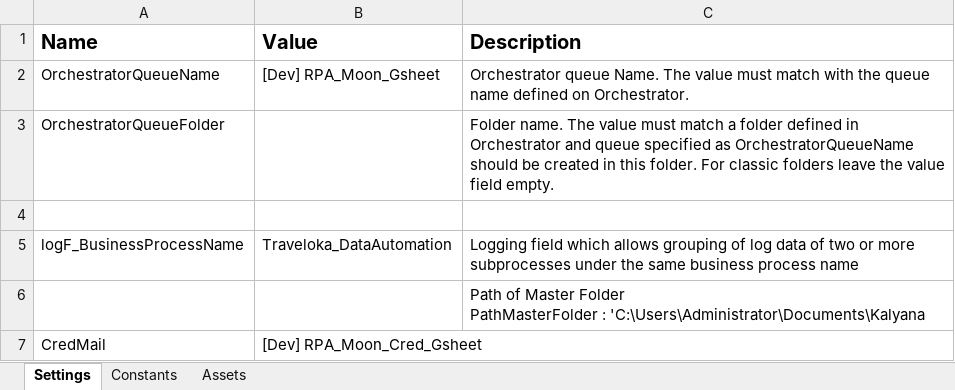
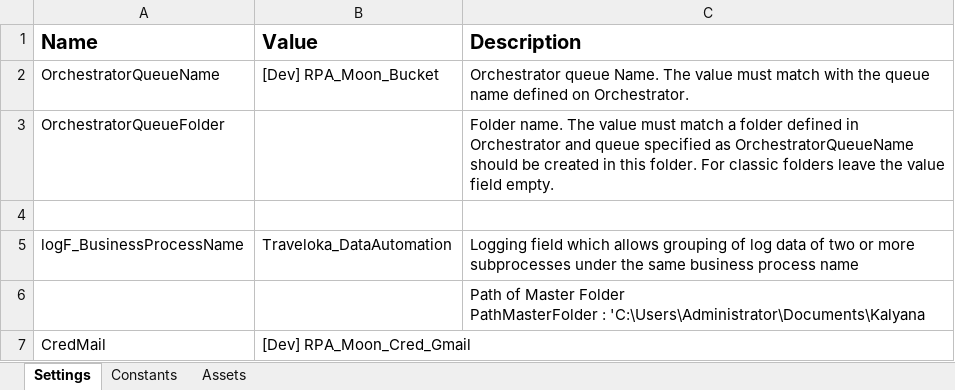
Before and after one commit to v-rifqipinasthika/Traveloka_DataAutomation_Dispatcher_Bucket, an Excel workbook: Data/Config.xlsx, sheet Settings, drawn as a sheet; values as stored, in another font and other column widths than the file's, no borders; the diff names each change by its address in the sheet, - before the commit and + after, or states it on an @@ line.

```diff
--- a/Data/Config.xlsx (sheet Settings)
+++ b/Data/Config.xlsx (sheet Settings)
-B2 (Value): [Dev] RPA_Moon_Gsheet
+B2 (Value): [Dev] RPA_Moon_Bucket
-B7 (Value): [Dev] RPA_Moon_Cred_Gsheet
+B7 (Value): [Dev] RPA_Moon_Cred_Gmail
```
Also changed, not shown: 23 other files.
